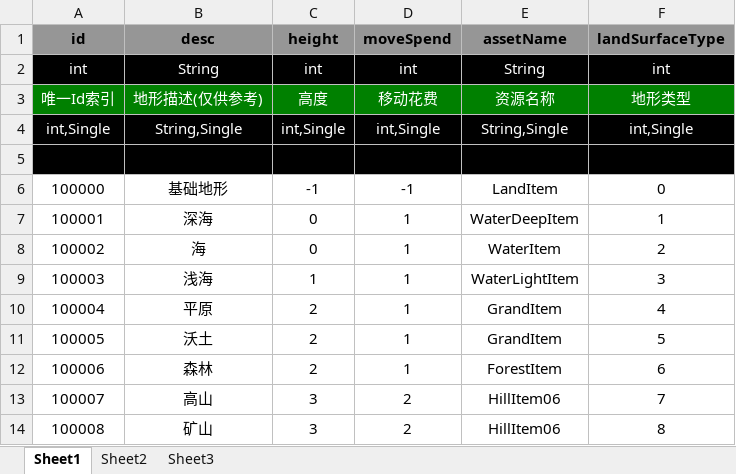
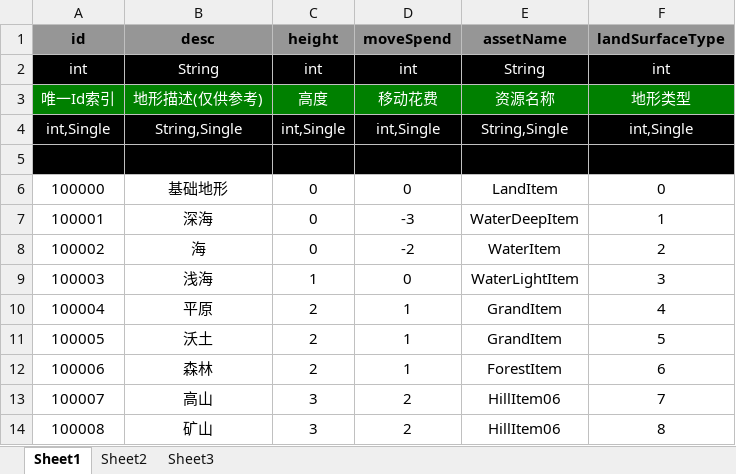
Before and after one commit to hu-bingbing/TestPolyDemo, an Excel workbook: aboutData/TerrainData.xlsx, sheet Sheet1, drawn as a sheet; values as stored, in another font and other column widths than the file's, no borders; the diff names each change by its address in the sheet, - before the commit and + after, or states it on an @@ line.

```diff
--- a/aboutData/TerrainData.xlsx (sheet Sheet1)
+++ b/aboutData/TerrainData.xlsx (sheet Sheet1)
-C6 (height): -1
+C6 (height): 0
-D6 (moveSpend): -1
+D6 (moveSpend): 0
-D7 (moveSpend): 1
+D7 (moveSpend): -3
-D8 (moveSpend): 1
+D8 (moveSpend): -2
-D9 (moveSpend): 1
+D9 (moveSpend): 0
```
Also changed, not shown: aboutData/ArchitectureData.xlsx, aboutData/ArmsData.xlsx, 49 other files.
